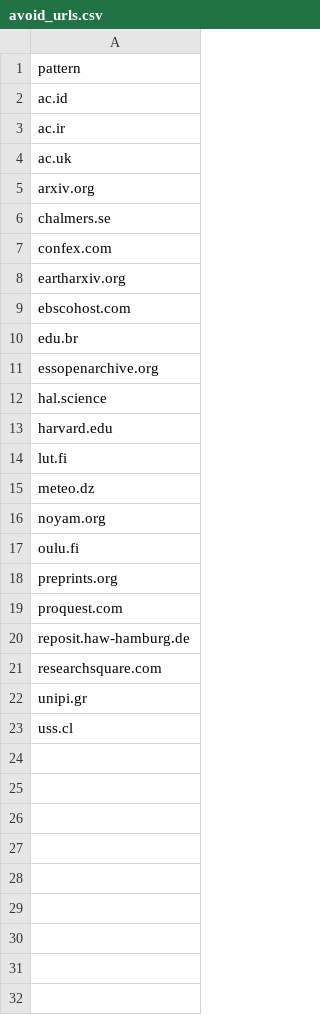
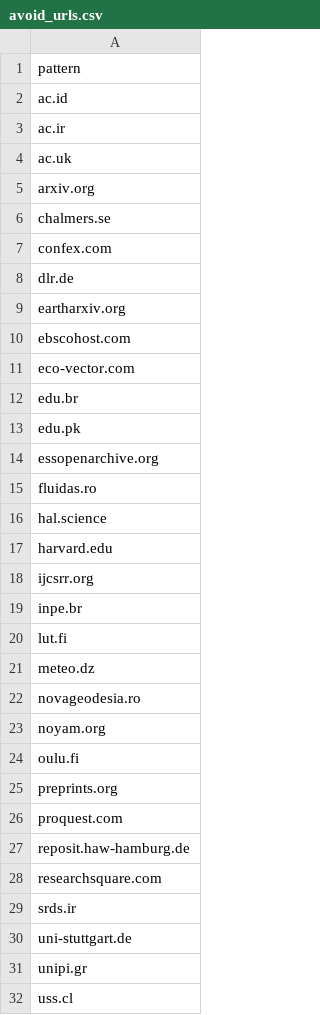
Before and after one commit to saswatanandi/paper-explorer-backend, a CSV file: data/databases/csv/avoid_urls.csv, drawn as a sheet.

```diff
--- a/data/databases/csv/avoid_urls.csv
+++ b/data/databases/csv/avoid_urls.csv
@@ -7,10 +7,17 @@ chalmers.se
 confex.com
+dlr.de
 eartharxiv.org
 ebscohost.com
+eco-vector.com
 edu.br
+edu.pk
 essopenarchive.org
+fluidas.ro
 hal.science
 harvard.edu
+ijcsrr.org
+inpe.br
 lut.fi
 meteo.dz
+novageodesia.ro
 noyam.org
@@ -21,2 +28,4 @@ reposit.haw-hamburg.de
 researchsquare.com
+srds.ir
+uni-stuttgart.de
 unipi.gr
```
Also changed, not shown: data/databases/csv/avoid.csv, data/databases/csv/paper_reviewed.csv, 2 other files.
